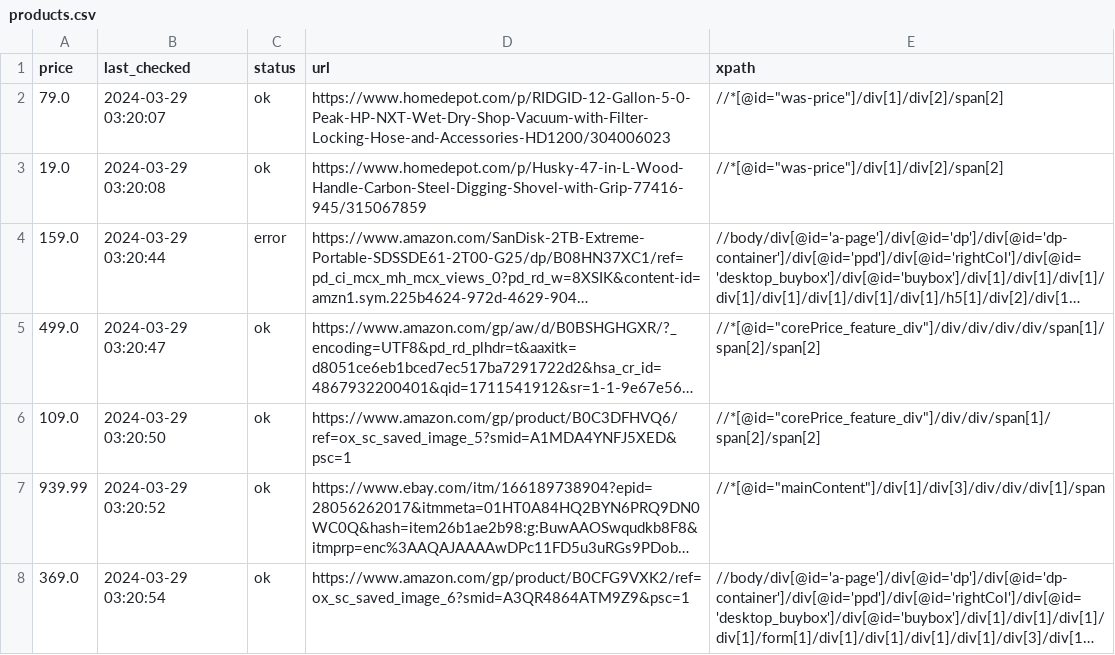
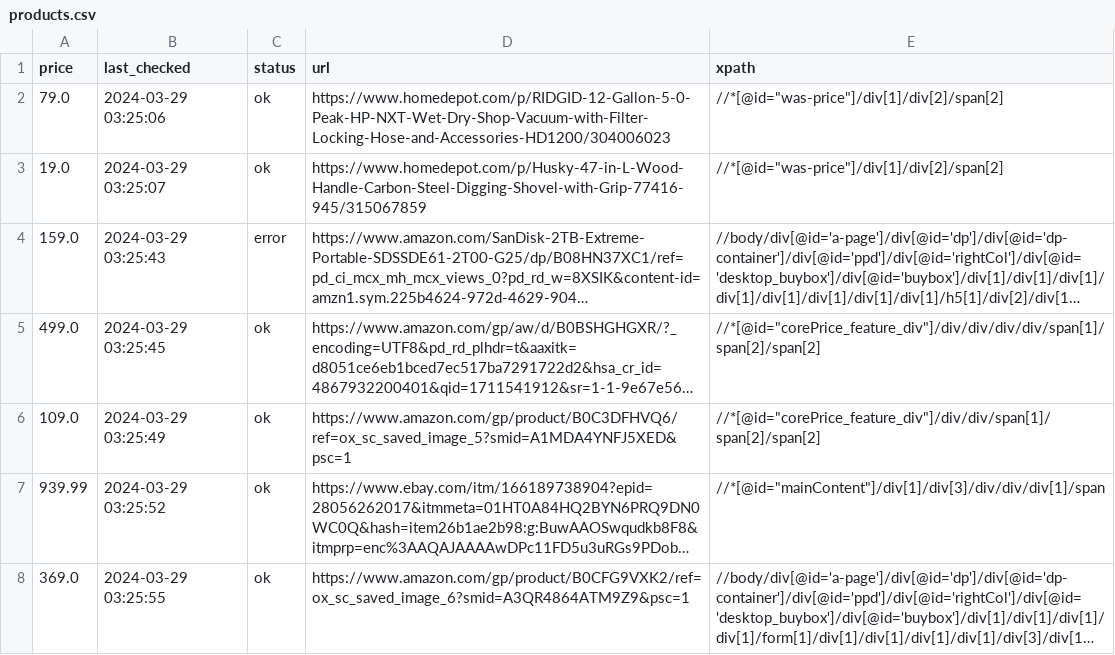
Before and after one commit to misranrifat/price-tracker, a CSV file: products.csv, drawn as a sheet; long unchanged cells end in …; the diff names each change by its address in the sheet, - before the commit and + after, or states it on an @@ line.

Commit message:
Updating products.csv and app.log

```diff
--- a/products.csv
+++ b/products.csv
-B2 (last_checked): 2024-03-29 03:20:07
+B2 (last_checked): 2024-03-29 03:25:06
-B3 (last_checked): 2024-03-29 03:20:08
+B3 (last_checked): 2024-03-29 03:25:07
-B4 (last_checked): 2024-03-29 03:20:44
+B4 (last_checked): 2024-03-29 03:25:43
-B5 (last_checked): 2024-03-29 03:20:47
+B5 (last_checked): 2024-03-29 03:25:45
-B6 (last_checked): 2024-03-29 03:20:50
+B6 (last_checked): 2024-03-29 03:25:49
-B7 (last_checked): 2024-03-29 03:20:52
+B7 (last_checked): 2024-03-29 03:25:52
-B8 (last_checked): 2024-03-29 03:20:54
+B8 (last_checked): 2024-03-29 03:25:55
```
Also changed, not shown: 1 other file.
